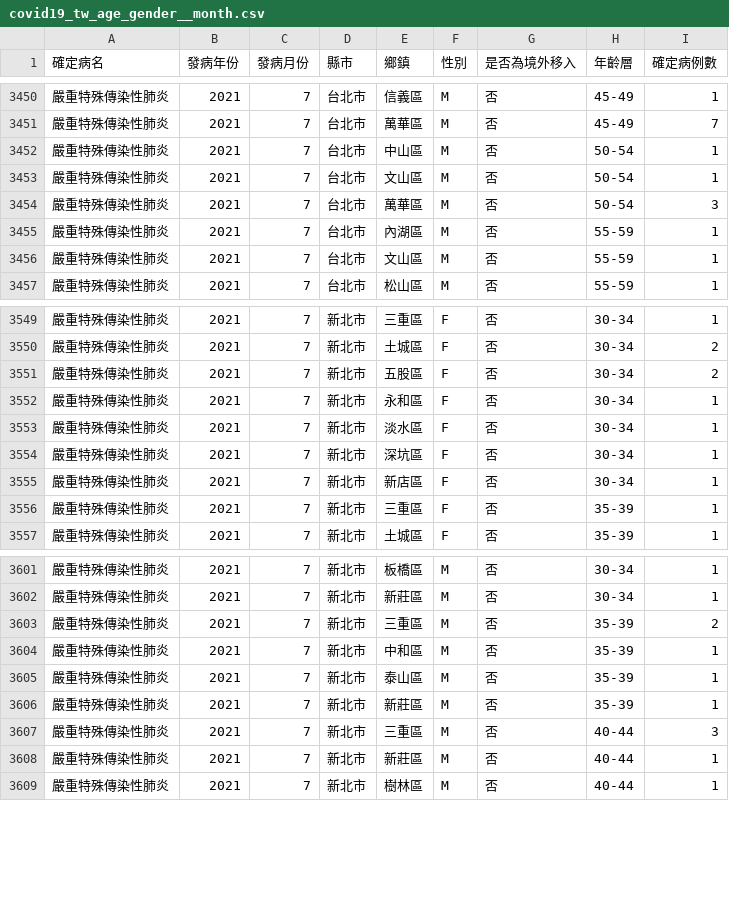
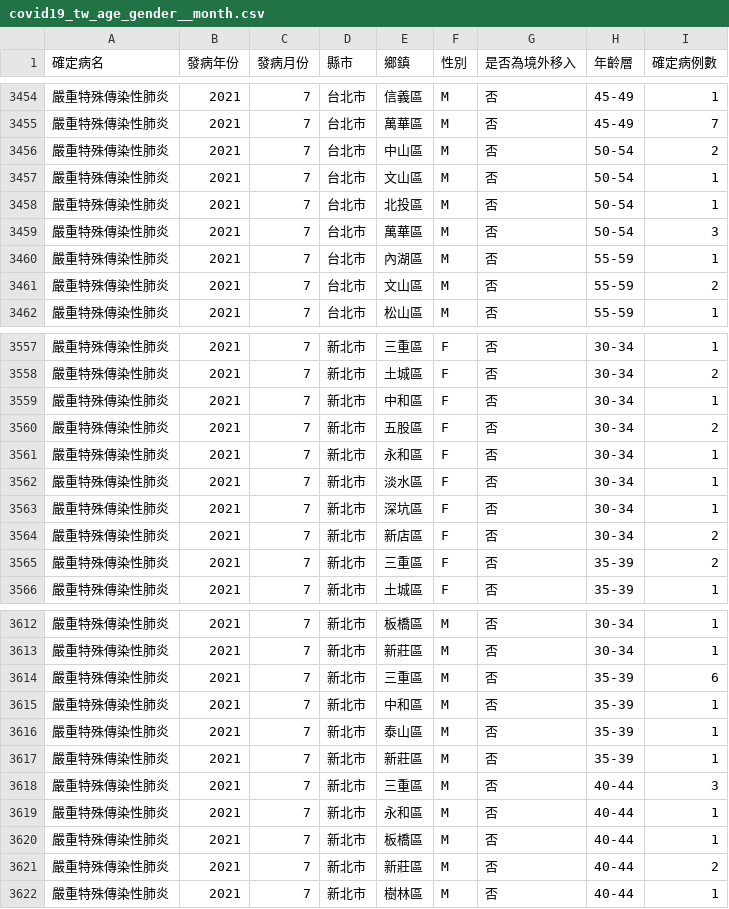
Before and after one commit to jf0510/nidss.cdc.gov.tw, a CSV file: data/covid19_tw_age_gender__month.csv, drawn as a sheet; only a part is shown, gaps mark what is left out; the diff covers the shown part only.

```diff
--- a/data/covid19_tw_age_gender__month.csv
+++ b/data/covid19_tw_age_gender__month.csv
@@ -3451,7 +3455,8 @@
 嚴重特殊傳染性肺炎,2021,7,台北市,萬華區,M,否,45-49,7
-嚴重特殊傳染性肺炎,2021,7,台北市,中山區,M,否,50-54,1
+嚴重特殊傳染性肺炎,2021,7,台北市,中山區,M,否,50-54,2
 嚴重特殊傳染性肺炎,2021,7,台北市,文山區,M,否,50-54,1
+嚴重特殊傳染性肺炎,2021,7,台北市,北投區,M,否,50-54,1
 嚴重特殊傳染性肺炎,2021,7,台北市,萬華區,M,否,50-54,3
 嚴重特殊傳染性肺炎,2021,7,台北市,內湖區,M,否,55-59,1
-嚴重特殊傳染性肺炎,2021,7,台北市,文山區,M,否,55-59,1
+嚴重特殊傳染性肺炎,2021,7,台北市,文山區,M,否,55-59,2
 嚴重特殊傳染性肺炎,2021,7,台北市,松山區,M,否,55-59,1
@@ -3550,2 +3558,3 @@
 嚴重特殊傳染性肺炎,2021,7,新北市,土城區,F,否,30-34,2
+嚴重特殊傳染性肺炎,2021,7,新北市,中和區,F,否,30-34,1
 嚴重特殊傳染性肺炎,2021,7,新北市,五股區,F,否,30-34,2
@@ -3554,4 +3563,4 @@
 嚴重特殊傳染性肺炎,2021,7,新北市,深坑區,F,否,30-34,1
-嚴重特殊傳染性肺炎,2021,7,新北市,新店區,F,否,30-34,1
-嚴重特殊傳染性肺炎,2021,7,新北市,三重區,F,否,35-39,1
+嚴重特殊傳染性肺炎,2021,7,新北市,新店區,F,否,30-34,2
+嚴重特殊傳染性肺炎,2021,7,新北市,三重區,F,否,35-39,2
 嚴重特殊傳染性肺炎,2021,7,新北市,土城區,F,否,35-39,1
@@ -3602,3 +3613,3 @@
 嚴重特殊傳染性肺炎,2021,7,新北市,新莊區,M,否,30-34,1
-嚴重特殊傳染性肺炎,2021,7,新北市,三重區,M,否,35-39,2
+嚴重特殊傳染性肺炎,2021,7,新北市,三重區,M,否,35-39,6
 嚴重特殊傳染性肺炎,2021,7,新北市,中和區,M,否,35-39,1
@@ -3607,3 +3618,5 @@
 嚴重特殊傳染性肺炎,2021,7,新北市,三重區,M,否,40-44,3
-嚴重特殊傳染性肺炎,2021,7,新北市,新莊區,M,否,40-44,1
+嚴重特殊傳染性肺炎,2021,7,新北市,永和區,M,否,40-44,1
+嚴重特殊傳染性肺炎,2021,7,新北市,板橋區,M,否,40-44,1
+嚴重特殊傳染性肺炎,2021,7,新北市,新莊區,M,否,40-44,2
 嚴重特殊傳染性肺炎,2021,7,新北市,樹林區,M,否,40-44,1
```
Also changed, not shown: 10 added rows and 17 edited cells elsewhere in this file, 1 other file.
